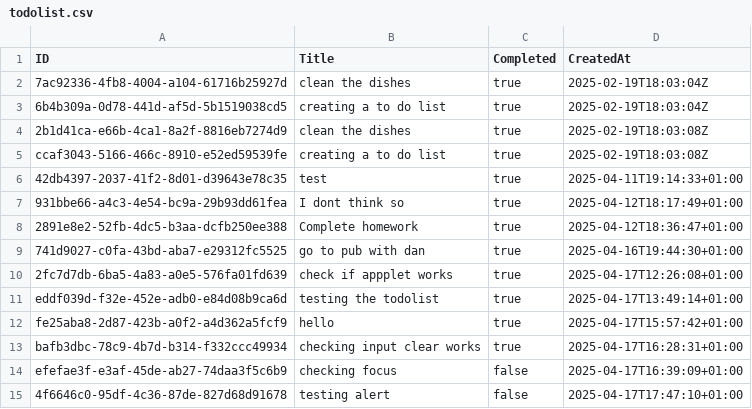
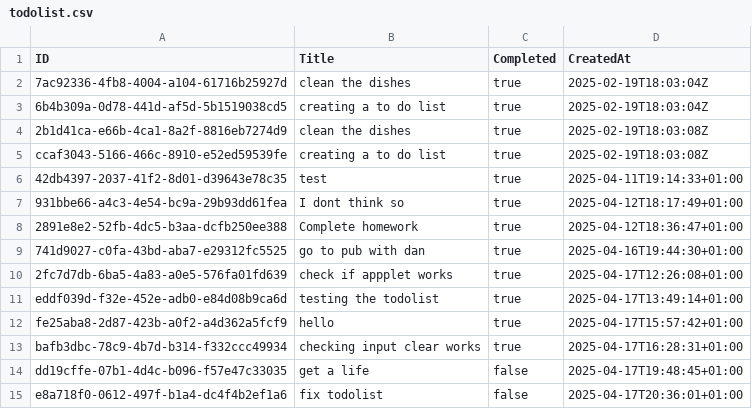
Before and after one commit to TJBrynach/Golang, a CSV file: todolist-v1/todolist.csv, drawn as a sheet.

```diff
--- a/todolist-v1/todolist.csv
+++ b/todolist-v1/todolist.csv
@@ -13,3 +13,3 @@ fe25aba8-2d87-423b-a0f2-a4d362a5fcf9,hello,true,2025-04-17T15:57:42+01:00
 bafb3dbc-78c9-4b7d-b314-f332ccc49934,checking input clear works,true,2025-04-17T16:28:31+01:00
-efefae3f-e3af-45de-ab27-74daa3f5c6b9,checking focus,false,2025-04-17T16:39:09+01:00
-4f6646c0-95df-4c36-87de-827d68d91678,testing alert,false,2025-04-17T17:47:10+01:00
+dd19cffe-07b1-4d4c-b096-f57e47c33035,get a life,false,2025-04-17T19:48:45+01:00
+e8a718f0-0612-497f-b1a4-dc4f4b2ef1a6,fix todolist,false,2025-04-17T20:36:01+01:00
```
Also changed, not shown: 3 other files.
